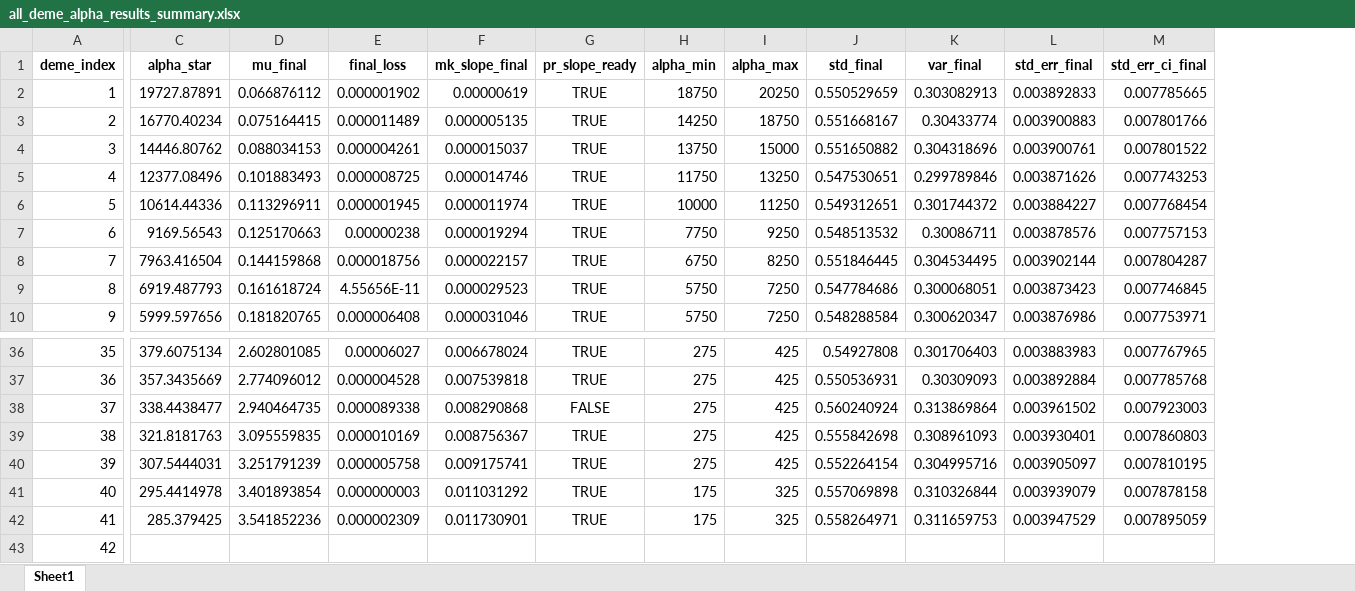
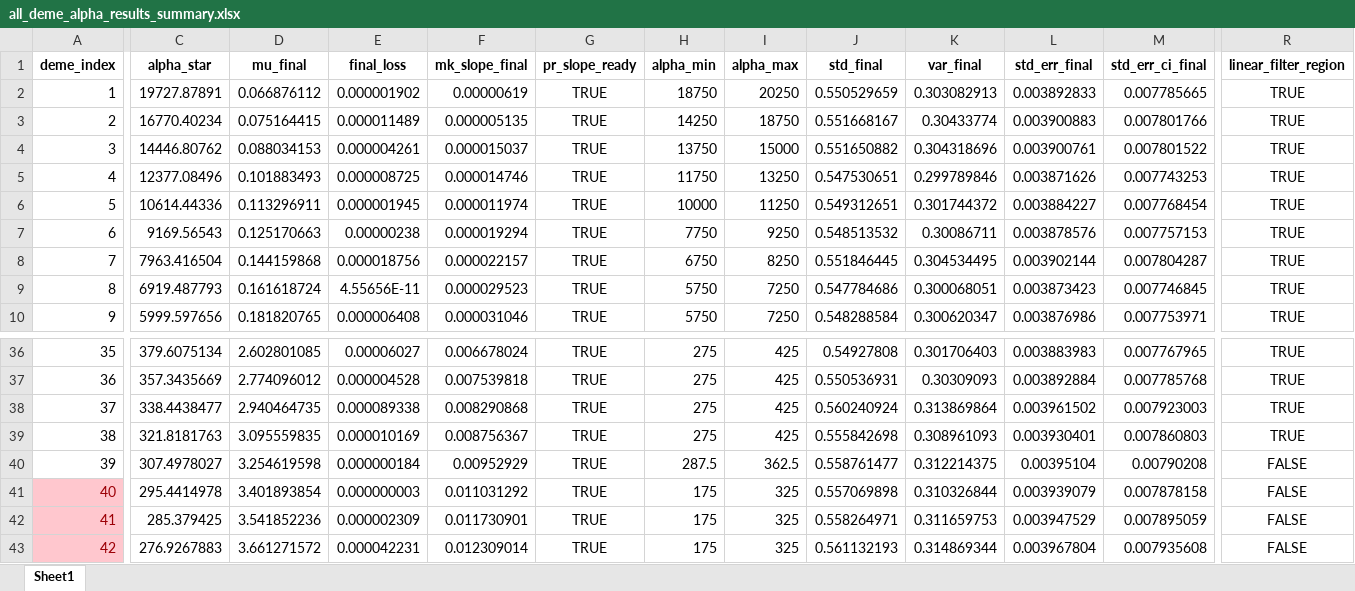
Before and after one commit to Frood-for-Thought/Bac_Evol_SSA, an Excel workbook: DDM GD Find Alpha Rebuild/all_deme_alpha_results_summary.xlsx, sheet Sheet1, drawn as a sheet; only a part is shown, gaps mark what is left out; values as stored, in another font and other column widths than the file's, no borders; the diff covers the shown part only; the diff names each change by its address in the sheet, - before the commit and + after, or states it on an @@ line.

Commit message:
Update all_deme_alpha_results_summary.xlsx

```diff
--- a/DDM GD Find Alpha Rebuild/all_deme_alpha_results_summary.xlsx (sheet Sheet1)
+++ b/DDM GD Find Alpha Rebuild/all_deme_alpha_results_summary.xlsx (sheet Sheet1)
+column R (linear_filter_region), rows 2-10: all TRUE; rows 36-43: TRUE | TRUE | TRUE | TRUE | FALSE | FALSE | FALSE | FALSE
-G38 (pr_slope_ready): FALSE
+G38 (pr_slope_ready): TRUE
-C40 (alpha_star): 307.5444031
+C40 (alpha_star): 307.4978027
-D40 (mu_final): 3.251791239
+D40 (mu_final): 3.254619598
-E40 (final_loss): 0.000005758
+E40 (final_loss): 0.000000184
-F40 (mk_slope_final): 0.009175741
+F40 (mk_slope_final): 0.00952929
-H40 (alpha_min): 275
+H40 (alpha_min): 287.5
-I40 (alpha_max): 425
+I40 (alpha_max): 362.5
-J40 (std_final): 0.552264154
+J40 (std_final): 0.558761477
-K40 (var_final): 0.304995716
+K40 (var_final): 0.312214375
-L40 (std_err_final): 0.003905097
+L40 (std_err_final): 0.00395104
-M40 (std_err_ci_final): 0.007810195
+M40 (std_err_ci_final): 0.00790208
@@ A41:A43 fill: none → #FFC7CE, text colour: black → #9C0006 @@
-C43 (alpha_star): (empty)
+C43 (alpha_star): 276.9267883
-D43 (mu_final): (empty)
+D43 (mu_final): 3.661271572
-E43 (final_loss): (empty)
+E43 (final_loss): 0.000042231
-F43 (mk_slope_final): (empty)
+F43 (mk_slope_final): 0.012309014
-G43 (pr_slope_ready): (empty)
+G43 (pr_slope_ready): TRUE
-H43 (alpha_min): (empty)
+H43 (alpha_min): 175
-I43 (alpha_max): (empty)
+I43 (alpha_max): 325
-J43 (std_final): (empty)
+J43 (std_final): 0.561132193
-K43 (var_final): (empty)
+K43 (var_final): 0.314869344
-L43 (std_err_final): (empty)
+L43 (std_err_final): 0.003967804
-M43 (std_err_ci_final): (empty)
+M43 (std_err_ci_final): 0.007935608
```
Also changed, not shown: 200 edited cells and cell formats elsewhere in this sheet.
